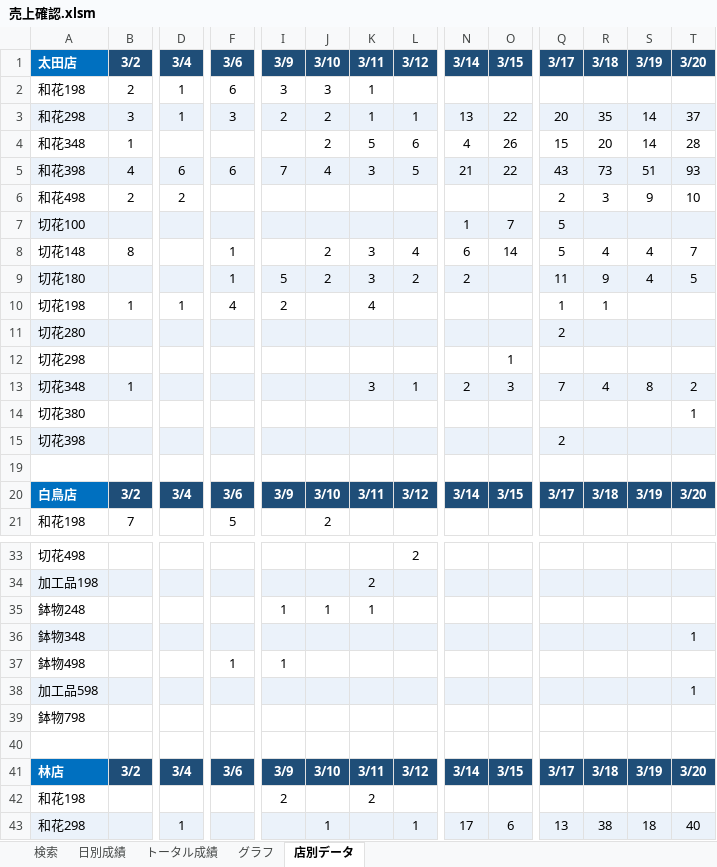
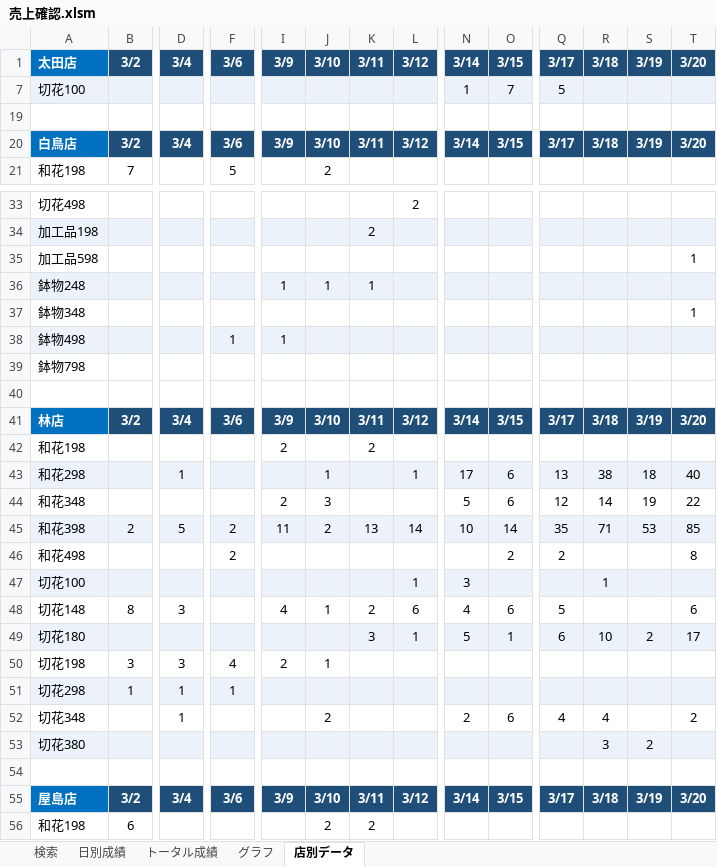
Before and after one commit to nakka0509/sales-report, an Excel workbook: 売上確認.xlsm, sheet 店別データ, drawn as a sheet; only a part is shown, gaps mark what is left out; the shorter side is filled out with more unchanged rows; values as stored, in another font and other column widths than the file's, no borders; removed rows and columns are numbered as before the commit, all else as after; rows hold the shown columns only; the diff covers the shown part only; the diff names each change by its address in the sheet, - before the commit and + after, or states it on an @@ line.

```diff
--- a/売上確認.xlsm (sheet 店別データ)
+++ b/売上確認.xlsm (sheet 店別データ)
@@ row 2 hidden: 和花198 | 2 | 1 | 6 | 3 | 3 | 1 @@
@@ row 3 hidden: 和花298 | 3 | 1 | 3 | 2 | 2 | 1 | 1 | 13 | 22 | 20 | 35 | 14 | 37 @@
@@ row 4 hidden: 和花348 | 1 |  |  |  | 2 | 5 | 6 | 4 | 26 | 15 | 20 | 14 | 28 @@
@@ row 5 hidden: 和花398 | 4 | 6 | 6 | 7 | 4 | 3 | 5 | 21 | 22 | 43 | 73 | 51 | 93 @@
@@ row 6 hidden: 和花498 | 2 | 2 |  |  |  |  |  |  |  | 2 | 3 | 9 | 10 @@
@@ row 8 hidden: 切花148 | 8 |  | 1 |  | 2 | 3 | 4 | 6 | 14 | 5 | 4 | 4 | 7 @@
@@ row 9 hidden: 切花180 |  |  | 1 | 5 | 2 | 3 | 2 | 2 |  | 11 | 9 | 4 | 5 @@
@@ row 10 hidden: 切花198 | 1 | 1 | 4 | 2 |  | 4 |  |  |  | 1 | 1 @@
@@ row 11 hidden: 切花280 |  |  |  |  |  |  |  |  |  | 2 @@
@@ row 12 hidden: 切花298 |  |  |  |  |  |  |  |  | 1 @@
@@ row 13 hidden: 切花348 | 1 |  |  |  |  | 3 | 1 | 2 | 3 | 7 | 4 | 8 | 2 @@
@@ row 14 hidden: 切花380 |  |  |  |  |  |  |  |  |  |  |  |  | 1 @@
@@ row 15 hidden: 切花398 |  |  |  |  |  |  |  |  |  | 2 @@
@@ row 38 moved to row 35: 加工品598 @@
-A36:T36 fill: none
+A36:T36 fill: #EBF2FA
-A37:T37 fill: #EBF2FA
+A37:T37 fill: none
-A38:T38 fill: none
+A38:T38 fill: #EBF2FA
```
Also changed, not shown: cell formats elsewhere in this sheet, charts or pictures, 2 other files.
